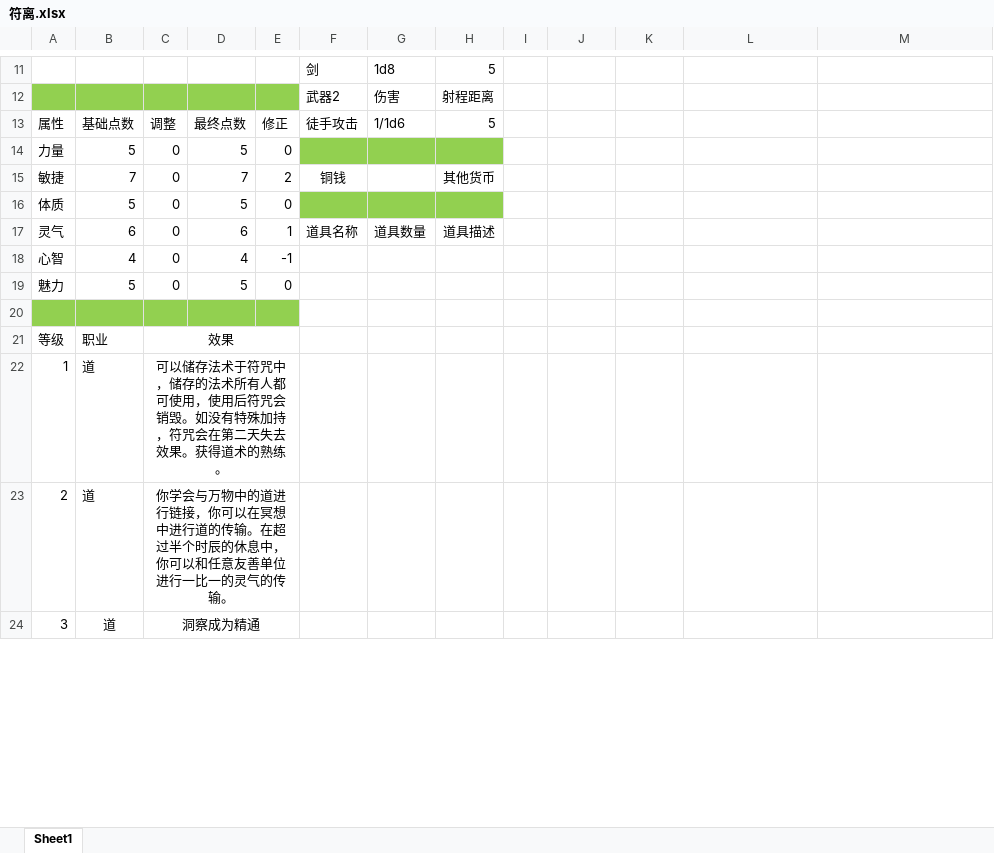
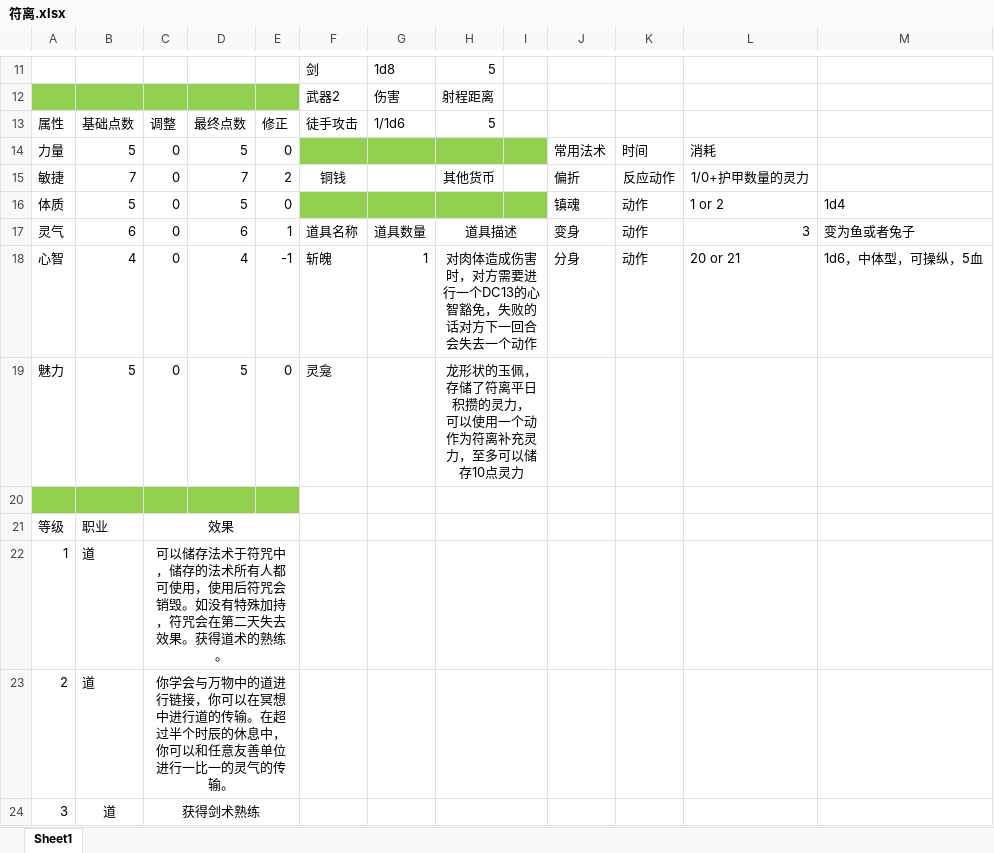
Before and after one commit to Copper76/Tao, an Excel workbook: PlayTest/Playtest1/角色卡/符离.xlsx, sheet Sheet1, drawn as a sheet; only a part is shown, gaps mark what is left out; values as stored, in another font and other column widths than the file's, no borders; conditional formats not drawn; ↵ is a line break in a cell; the diff covers the shown part only; the diff names each change by its address in the sheet, - before the commit and + after, or states it on an @@ line.

```diff
--- a/PlayTest/Playtest1/角色卡/符离.xlsx (sheet Sheet1)
+++ b/PlayTest/Playtest1/角色卡/符离.xlsx (sheet Sheet1)
-I14 fill: none
+I14 fill: #92D050
-J14: (empty)
+J14: 常用法术
-K14: (empty)
+K14: 时间
-L14: (empty)
+L14: 消耗
-J15: (empty)
+J15: 偏折
-K15: (empty)
+K15: 反应动作
-L15: (empty)
+L15: 1/0+护甲数量的灵力
-I16 fill: none
+I16 fill: #92D050
-J16: (empty)
+J16: 镇魂
-K16:K18: (empty)
+K16:K18: 动作
-L16: (empty)
+L16: 1 or 2
-M16: (empty)
+M16: 1d4
+H17:I17 merged
-J17: (empty)
+J17: 变身
-L17: (empty)
+L17: 3
-M17: (empty)
+M17: 变为鱼或者兔子
-F18: (empty)
+F18: 斩魄
-G18: (empty)
+G18: 1
-H18: (empty)
+H18: 对肉体造成伤害时，对方需要进行一个DC13的心智豁免，失败的话对方下一回合会失去一个动作
+H18:I18 merged
-J18: (empty)
+J18: 分身
-L18: (empty)
+L18: 20 or 21
-M18: (empty)
+M18: 1d6，中体型，可操纵，5血
-F19: (empty)
+F19: 灵龛
-H19: (empty)
+H19: 龙形状的玉佩，存储了符离平日积攒的灵力， ↵ 可以使用一个动作为符离补充灵力，至多可以储存10点灵力
+H19:I19 merged
+H20:I20 merged
+H21:I21 merged
+H22:I22 merged
+H23:I23 merged
-C24: 洞察成为精通
+C24: 获得剑术熟练
+H24:I24 merged
```
Also changed, not shown: 2 edited cells and merged cells elsewhere in this sheet, PlayTest/Playtest1/角色卡/老虎.xlsx, 中文/空白人物卡.xlsx, 4 other files.
